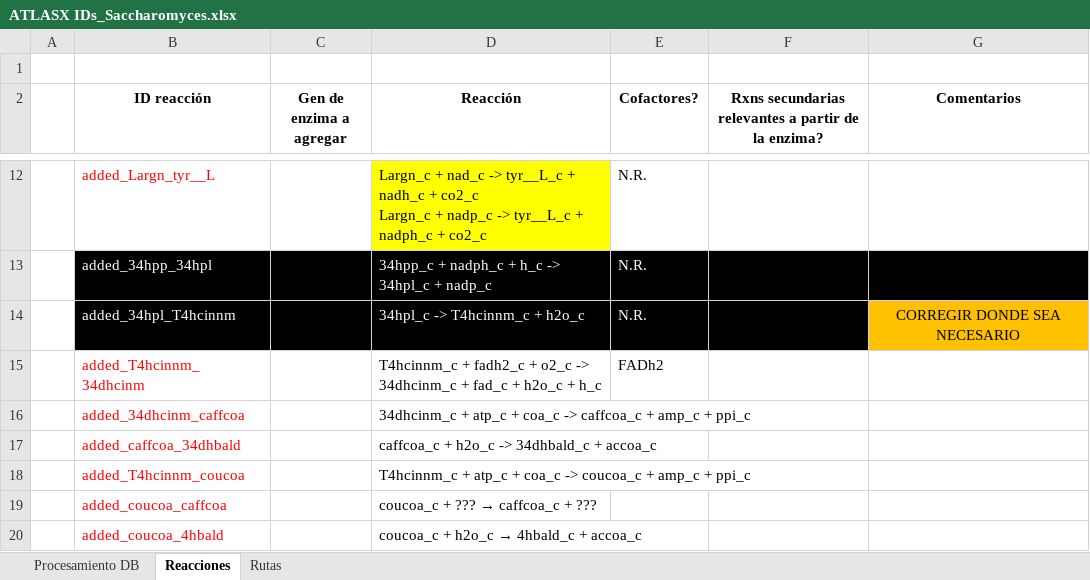
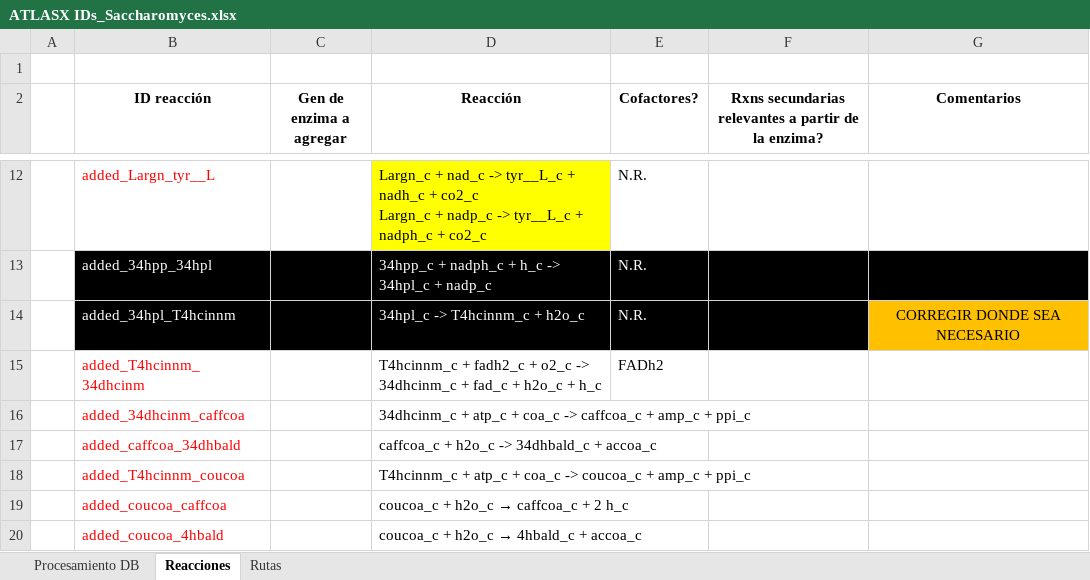
Before and after one commit to rangel10/tesis-repo, an Excel workbook: ATLASX IDs_Saccharomyces.xlsx, sheet Reacciones, drawn as a sheet; only a part is shown, gaps mark what is left out; values as stored, in another font and other column widths than the file's, no borders; the diff names each change by its address in the sheet, - before the commit and + after, or states it on an @@ line.

```diff
--- a/ATLASX IDs_Saccharomyces.xlsx (sheet Reacciones)
+++ b/ATLASX IDs_Saccharomyces.xlsx (sheet Reacciones)
@@ D19 (Reacción): coucoa_c + ??? → caffcoa_c + ??? → coucoa_c + h2o_c → caffcoa_c + 2 h_c @@
```
Also changed, not shown: sheet Rutas, 1 other file.
